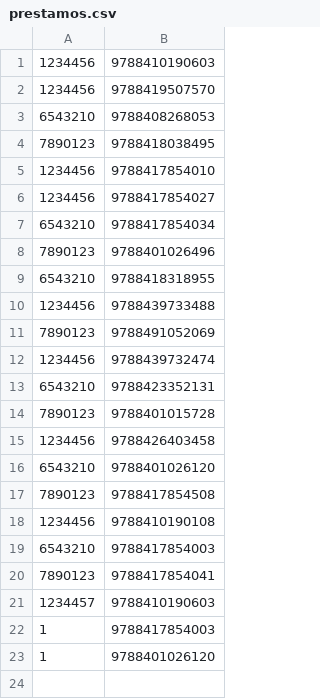
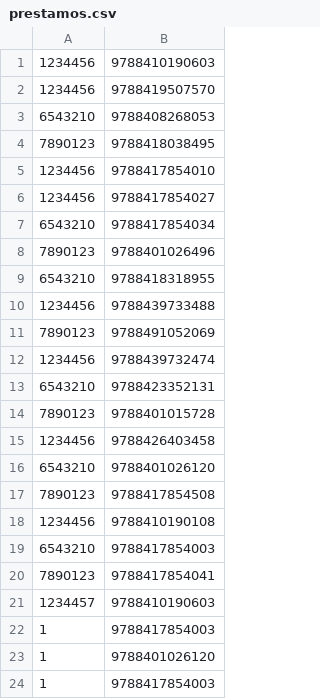
Before and after one commit to leyreruizmartinez/Grupo1, a CSV file: Proyecto/prestamos.csv, drawn as a sheet; the diff names each change by its address in the sheet, - before the commit and + after, or states it on an @@ line.

```diff
--- a/Proyecto/prestamos.csv
+++ b/Proyecto/prestamos.csv
+row 24: 1 | 9788417854003
```
Also changed, not shown: Proyecto/historial.csv, Proyecto/libros.csv, 8 other files.
